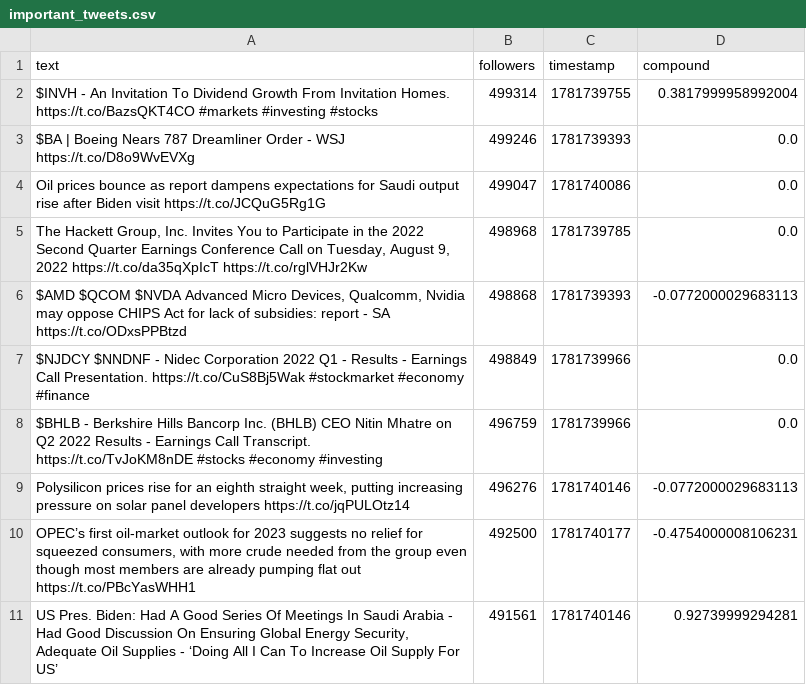
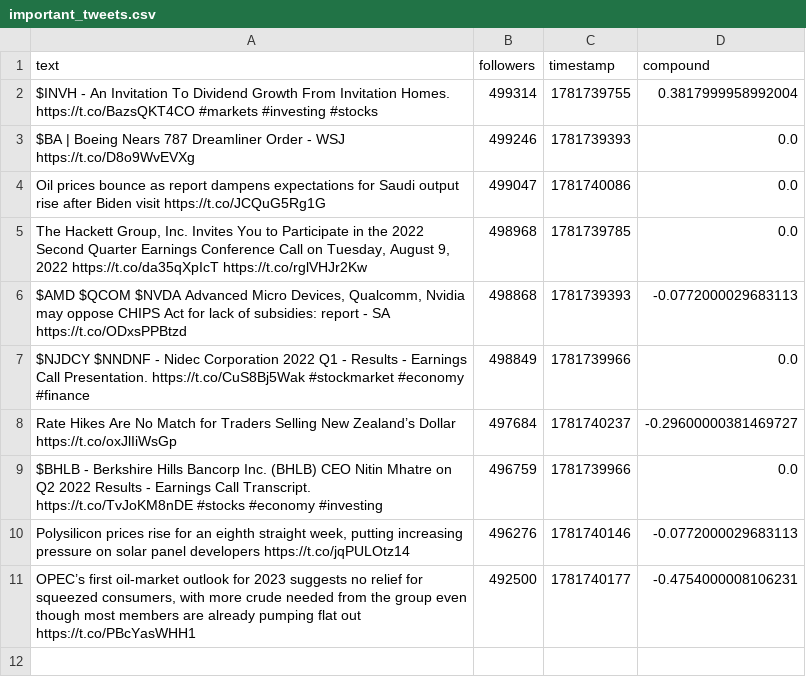
Before and after one commit to Lerneir/Real-Time-Twitter-Financial-Sentiment-Seismograph, a CSV file: important_tweets.csv, drawn as a sheet.

Commit message:
Update important financial tweets feed

```diff
--- a/important_tweets.csv
+++ b/important_tweets.csv
@@ -7,2 +7,3 @@ Oil prices bounce as report dampens expectations for Saudi output rise after Bid
 $NJDCY $NNDNF - Nidec Corporation 2022 Q1 - Results - Earnings Call Presentation.  https://t.co/CuS8Bj5Wak #stockmarket #economy #finance,498849,1781739966,0.0
+Rate Hikes Are No Match for Traders Selling New Zealand’s Dollar  https://t.co/oxJlIiWsGp,497684,1781740237,-0.29600000381469727
 $BHLB - Berkshire Hills Bancorp Inc. (BHLB) CEO Nitin Mhatre on Q2 2022 Results - Earnings Call Transcript.  https://t.co/TvJoKM8nDE #stocks #economy #investing,496759,1781739966,0.0
@@ -10,2 +11 @@ $BHLB - Berkshire Hills Bancorp Inc. (BHLB) CEO Nitin Mhatre on Q2 2022 Results
 "OPEC’s first oil-market outlook for 2023 suggests no relief for squeezed consumers, with more crude needed from the group even though most members are already pumping flat out  https://t.co/PBcYasWHH1",492500,1781740177,-0.4754000008106231
-"US Pres. Biden: Had A Good Series Of Meetings In Saudi Arabia  - Had Good Discussion On Ensuring Global Energy Security, Adequate Oil Supplies  - ‘Doing All I Can To Increase Oil Supply For US’",491561,1781740146,0.92739999294281
```
